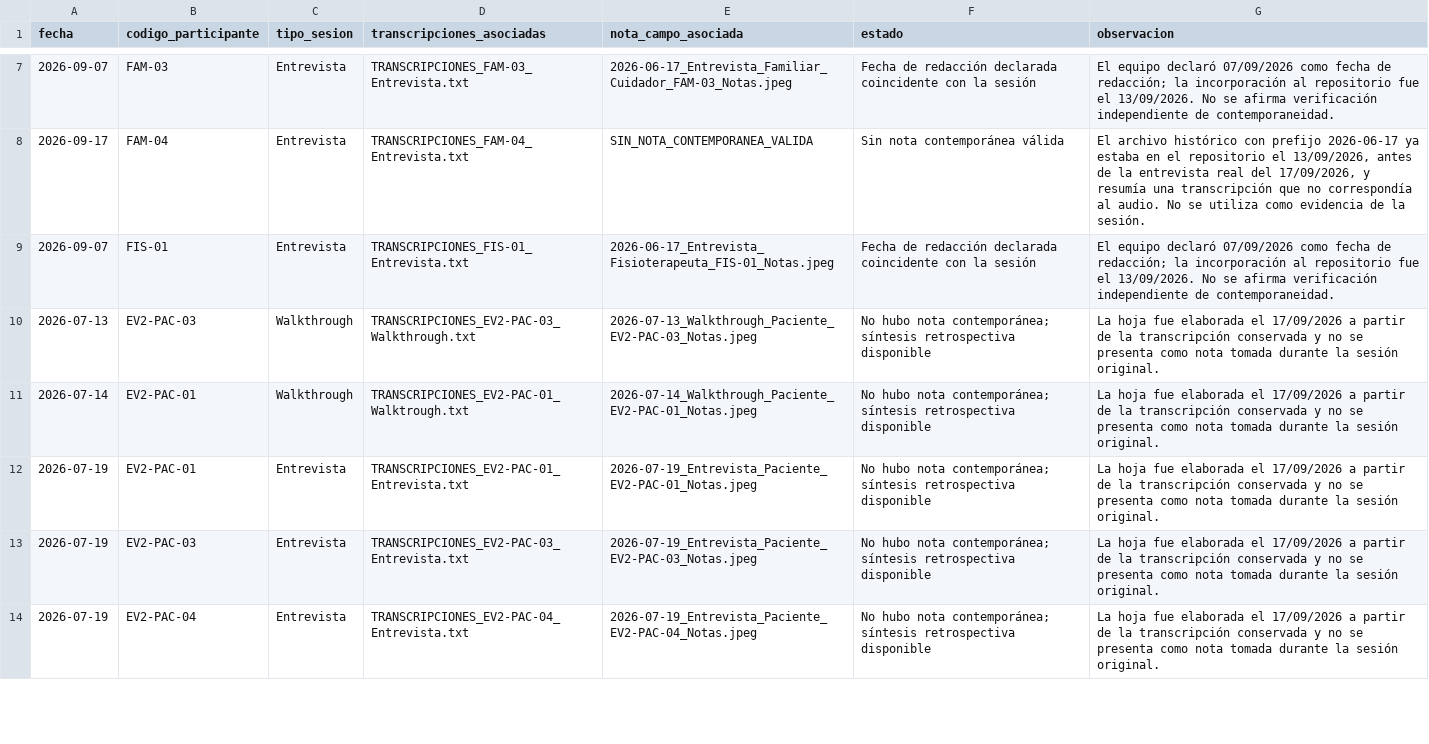
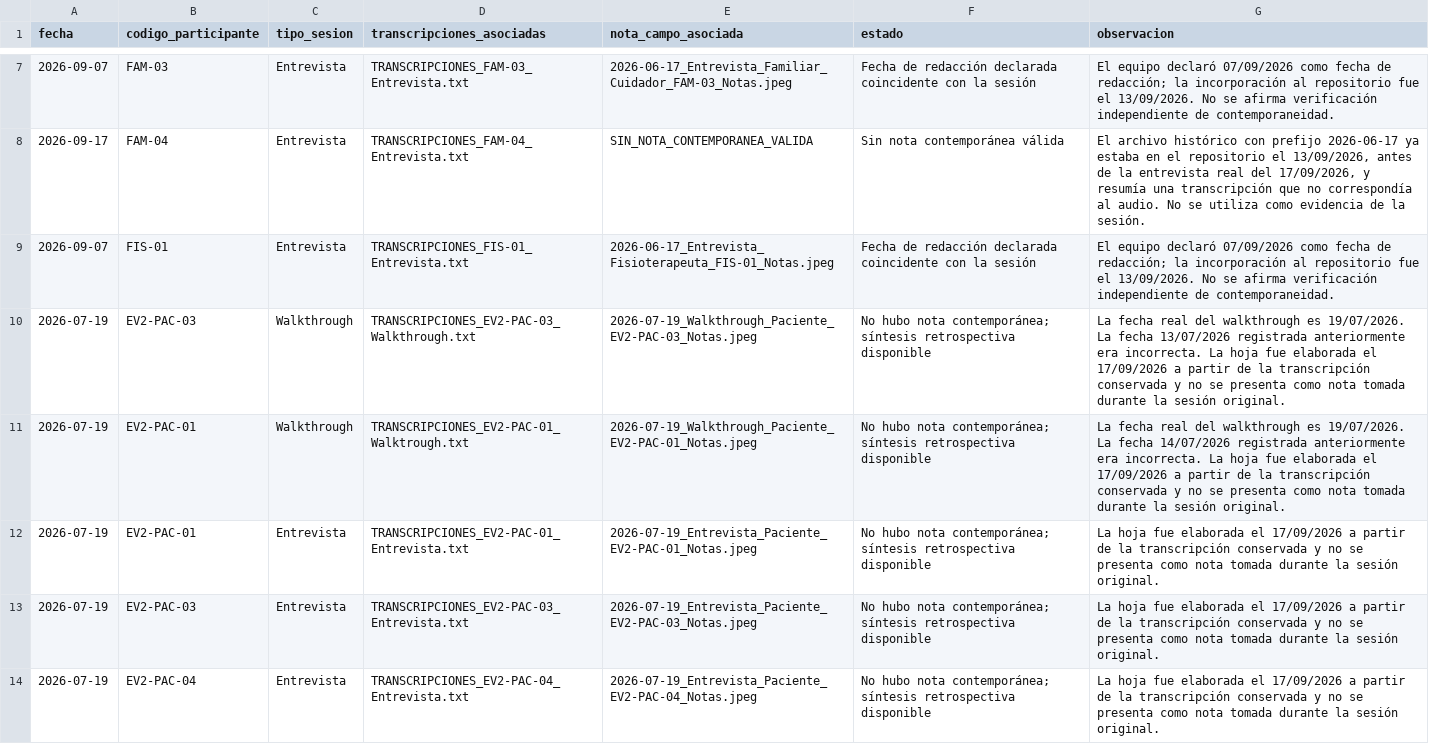
Before and after one commit to gleiston-guerrero/SICST_ISR401, a CSV file: 10_Autoria/bitácora_sesiones/bitacora_elicitacion.csv, drawn as a sheet; only a part is shown, gaps mark what is left out; the diff covers the shown part only.

Commit message:
Alinear fechas y códigos de walkthrough en bitácora

```diff
--- a/10_Autoria/bitácora_sesiones/bitacora_elicitacion.csv
+++ b/10_Autoria/bitácora_sesiones/bitacora_elicitacion.csv
@@ -9,4 +9,4 @@
 2026-09-07,FIS-01,Entrevista,TRANSCRIPCIONES_FIS-01_Entrevista.txt,2026-06-17_Entrevista_Fisioterapeuta_FIS-01_Notas.jpeg,Fecha de redacción declarada coincidente con la sesión,El equipo declaró 07/09/2026 como fecha de redacción; la incorporación al repositorio fue el 13/09/2026. No se afirma verificación independiente de contemporaneidad.
-2026-07-13,EV2-PAC-03,Walkthrough,TRANSCRIPCIONES_EV2-PAC-03_Walkthrough.txt,2026-07-13_Walkthrough_Paciente_EV2-PAC-03_Notas.jpeg,No hubo nota contemporánea; síntesis retrospectiva disponible,La hoja fue elaborada el 17/09/2026 a partir de la transcripción conservada y no se presenta como nota tomada durante la sesión original.
-2026-07-14,EV2-PAC-01,Walkthrough,TRANSCRIPCIONES_EV2-PAC-01_Walktrough.txt,2026-07-14_Walkthrough_Paciente_EV2-PAC-01_Notas.jpeg,No hubo nota contemporánea; síntesis retrospectiva disponible,La hoja fue elaborada el 17/09/2026 a partir de la transcripción conservada y no se presenta como nota tomada durante la sesión original.
+2026-07-19,EV2-PAC-03,Walkthrough,TRANSCRIPCIONES_EV2-PAC-03_Walkthrough.txt,2026-07-19_Walkthrough_Paciente_EV2-PAC-03_Notas.jpeg,No hubo nota contemporánea; síntesis retrospectiva disponible,"La fecha real del walkthrough es 19/07/2026. La fecha 13/07/2026 registrada anteriormente era incorrecta. La hoja fue elaborada el 17/09/2026 a partir de la transcripción conservada y no se presenta como nota tomada durante la sesión original."
+2026-07-19,EV2-PAC-01,Walkthrough,TRANSCRIPCIONES_EV2-PAC-01_Walktrough.txt,2026-07-19_Walkthrough_Paciente_EV2-PAC-01_Notas.jpeg,No hubo nota contemporánea; síntesis retrospectiva disponible,"La fecha real del walkthrough es 19/07/2026. La fecha 14/07/2026 registrada anteriormente era incorrecta. La hoja fue elaborada el 17/09/2026 a partir de la transcripción conservada y no se presenta como nota tomada durante la sesión original."
 2026-07-19,EV2-PAC-01,Entrevista,TRANSCRIPCIONES_EV2-PAC-01_Entrevista.txt,2026-07-19_Entrevista_Paciente_EV2-PAC-01_Notas.jpeg,No hubo nota contemporánea; síntesis retrospectiva disponible,La hoja fue elaborada el 17/09/2026 a partir de la transcripción conservada y no se presenta como nota tomada durante la sesión original.
```
Also changed, not shown: 4 edited cells elsewhere in this file.
